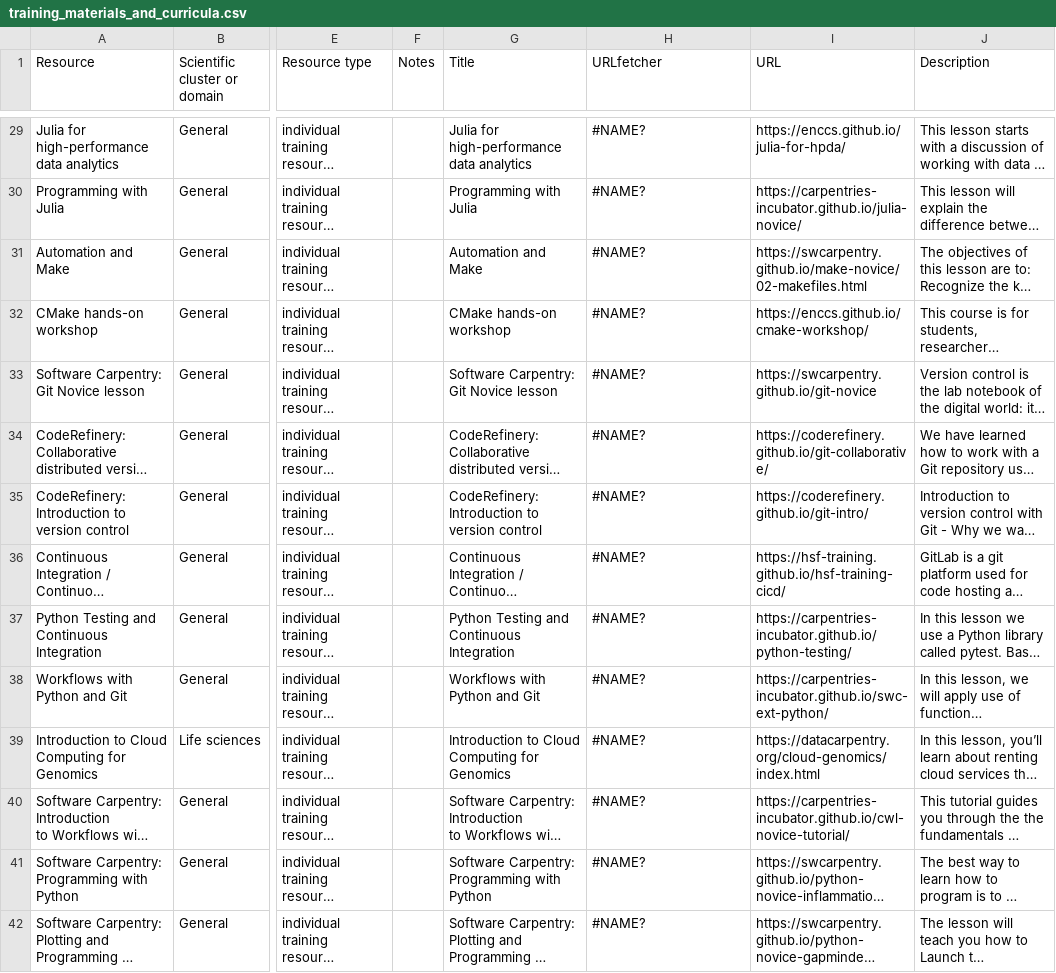
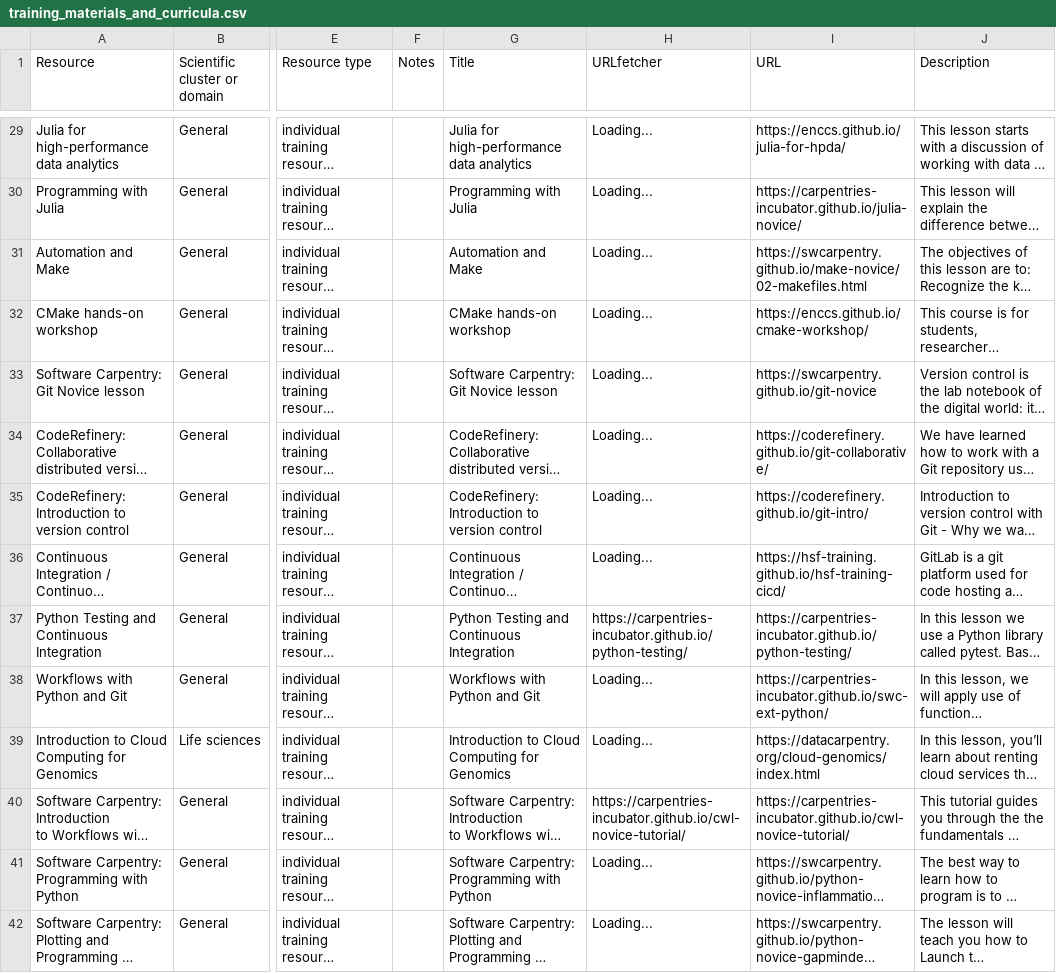
Before and after one commit to EVERSE-ResearchSoftware/training, a CSV file: csv/training_materials_and_curricula.csv, drawn as a sheet; only a part is shown, gaps mark what is left out; long unchanged cells end in …; the diff covers the shown part only; the diff names each change by its address in the sheet, - before the commit and + after, or states it on an @@ line.

```diff
--- a/csv/training_materials_and_curricula.csv
+++ b/csv/training_materials_and_curricula.csv
-H29:H36 (URLfetcher): #NAME?
+H29:H36 (URLfetcher): Loading...
-H37 (URLfetcher): #NAME?
+H37 (URLfetcher): https://carpentries-incubator.github.io/python-testing/
-H38:H39 (URLfetcher): #NAME?
+H38:H39 (URLfetcher): Loading...
-H40 (URLfetcher): #NAME?
+H40 (URLfetcher): https://carpentries-incubator.github.io/cwl-novice-tutorial/
-H41:H42 (URLfetcher): #NAME?
+H41:H42 (URLfetcher): Loading...
```
Also changed, not shown: 69 edited cells elsewhere in this file, csv/reports_and_publications.csv, csv/training_schools_and_events.csv.
